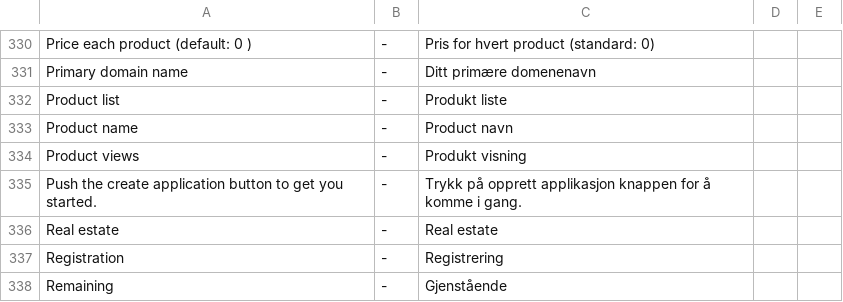
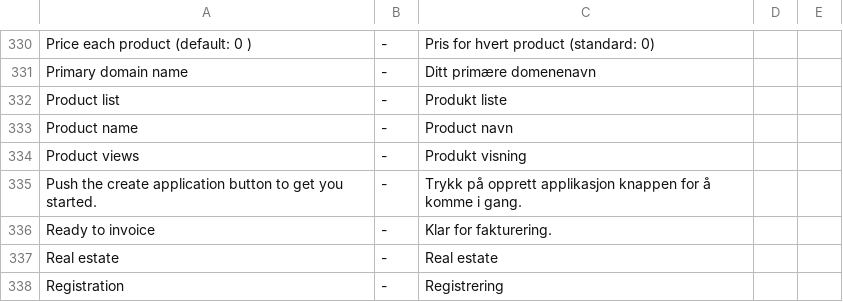
Before and after one commit to tamzidoronno/zaui-v4, a CSV file: com.getshop.client/ROOT/translation/f_nb_NO.csv, drawn as a sheet; only a part is shown, gaps mark what is left out; the shorter side is filled out with more unchanged rows; the diff names each change by its address in the sheet, - before the commit and + after, or states it on an @@ line.

```diff
--- a/com.getshop.client/ROOT/translation/f_nb_NO.csv
+++ b/com.getshop.client/ROOT/translation/f_nb_NO.csv
+row 336: Ready to invoice | - | Klar for fakturering.
```
Also changed, not shown: com.getshop.client/ROOT/translation/f_base.csv, com.getshop.client/ROOT/translation/f_se.csv, 5 other files.
